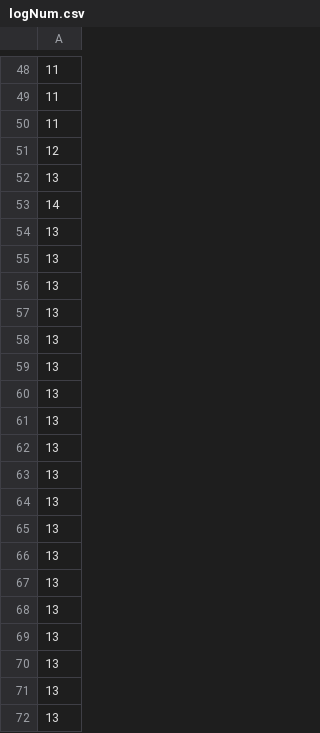
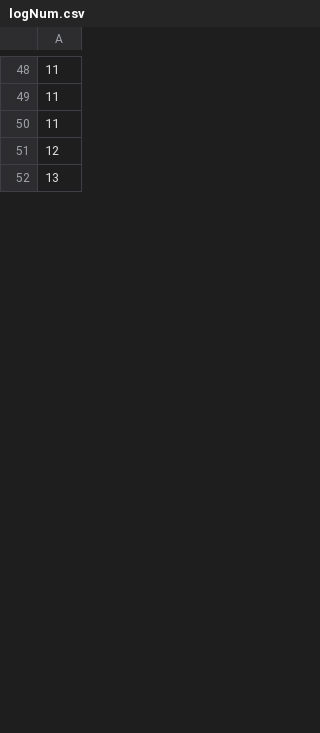
Before and after one commit to SunannnSun/damm, a CSV file: data/logNum.csv, drawn as a sheet; only a part is shown, gaps mark what is left out; the diff covers the shown part only.

```diff
--- a/data/logNum.csv
+++ b/data/logNum.csv
@@ -52,21 +52 @@
 13
-14
-13
-13
-13
-13
-13
-13
-13
-13
-13
-13
-13
-13
-13
-13
-13
-13
-13
-13
-13
```
Also changed, not shown: 52 added rows and 35 removed rows elsewhere in this file, data/logLogLik.csv, data/output.csv, 7 other files.
